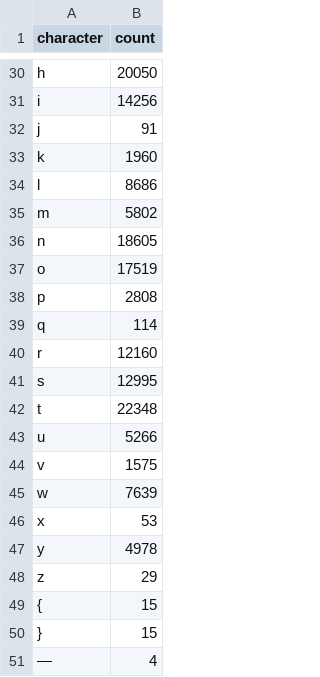
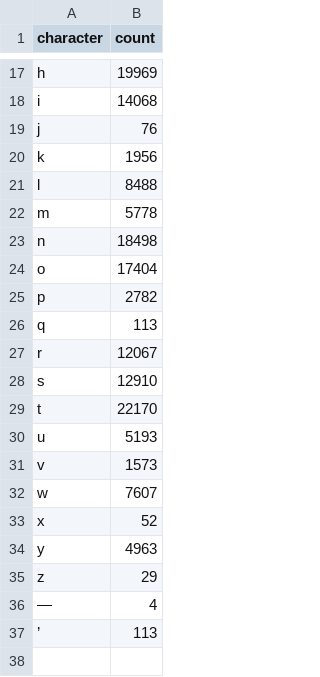
Before and after one commit to evanwill/aladore-book, a CSV file: data/characters.csv, drawn as a sheet; only a part is shown, gaps mark what is left out; the diff covers the shown part only.

```diff
--- a/data/characters.csv
+++ b/data/characters.csv
@@ -31,22 +17,21 @@ character,count
-"h",20050
-"i",14256
-"j",91
-"k",1960
-"l",8686
-"m",5802
-"n",18605
-"o",17519
-"p",2808
-"q",114
-"r",12160
-"s",12995
-"t",22348
-"u",5266
-"v",1575
-"w",7639
-"x",53
-"y",4978
+"h",19969
+"i",14068
+"j",76
+"k",1956
+"l",8488
+"m",5778
+"n",18498
+"o",17404
+"p",2782
+"q",113
+"r",12067
+"s",12910
+"t",22170
+"u",5193
+"v",1573
+"w",7607
+"x",52
+"y",4963
 "z",29
-"{",15
-"}",15
 "—",4
+"’",113
```
Also changed, not shown: 13 removed rows and 12 edited cells elsewhere in this file, data/newbolt_aladore_1914.csv, data/wordcounts.csv, 10 other files.
